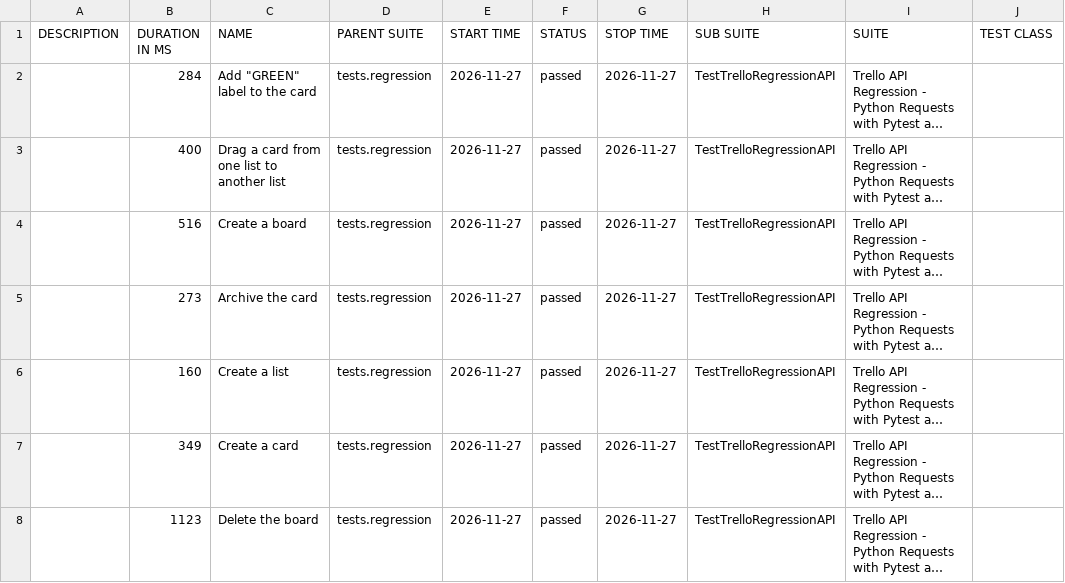
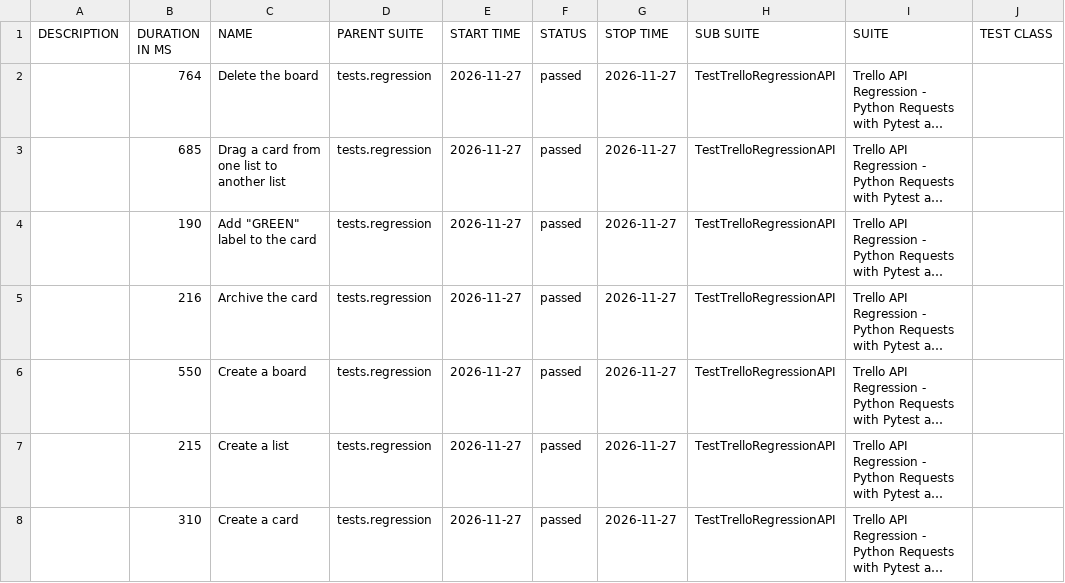
Before and after one commit to vkqapro/pythonRequestsAPI, a CSV file: data/suites.csv, drawn as a sheet; only a part is shown; long unchanged cells end in …; the diff names each change by its address in the sheet, - before the commit and + after, or states it on an @@ line.

```diff
--- a/data/suites.csv
+++ b/data/suites.csv
-B2 (DURATION IN MS): 284
+B2 (DURATION IN MS): 764
-C2 (NAME): Add "GREEN" label to the card
+C2 (NAME): Delete the board
-B3 (DURATION IN MS): 400
+B3 (DURATION IN MS): 685
-B4 (DURATION IN MS): 516
+B4 (DURATION IN MS): 190
-C4 (NAME): Create a board
+C4 (NAME): Add "GREEN" label to the card
-B5 (DURATION IN MS): 273
+B5 (DURATION IN MS): 216
-B6 (DURATION IN MS): 160
+B6 (DURATION IN MS): 550
-C6 (NAME): Create a list
+C6 (NAME): Create a board
-B7 (DURATION IN MS): 349
+B7 (DURATION IN MS): 215
-C7 (NAME): Create a card
+C7 (NAME): Create a list
-B8 (DURATION IN MS): 1123
+B8 (DURATION IN MS): 310
-C8 (NAME): Delete the board
+C8 (NAME): Create a card
```
Also changed, not shown: 29 other files.
